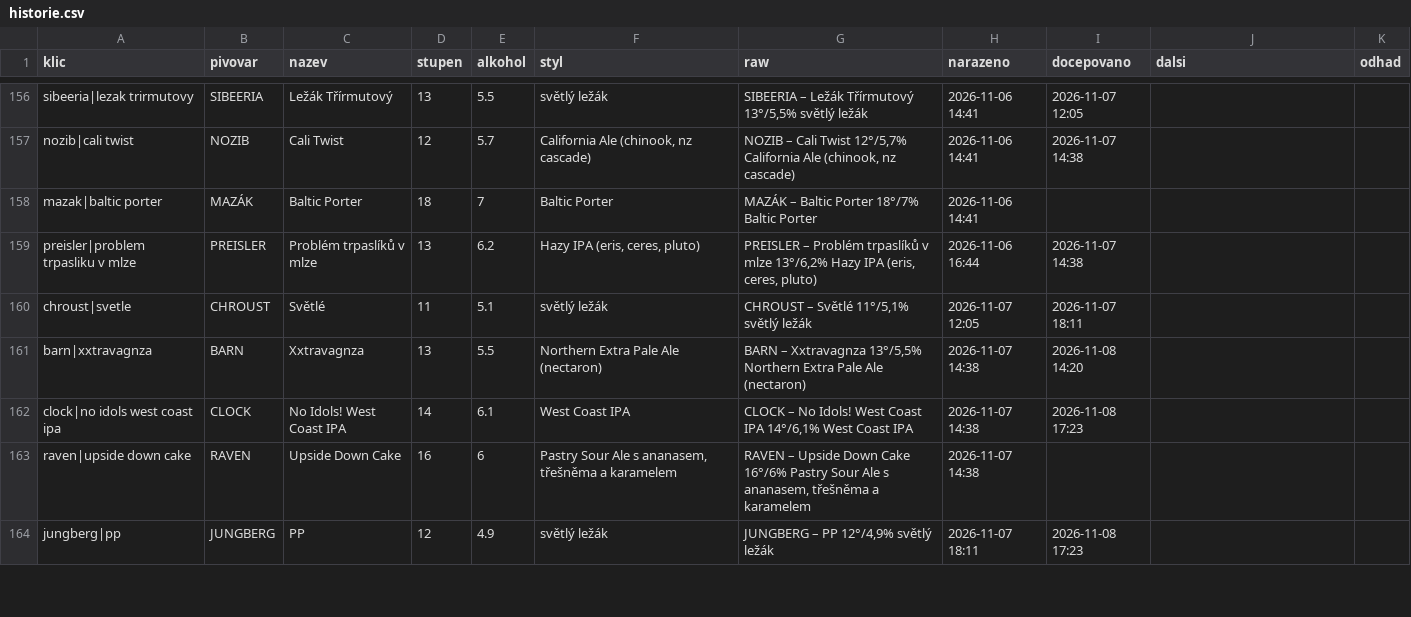
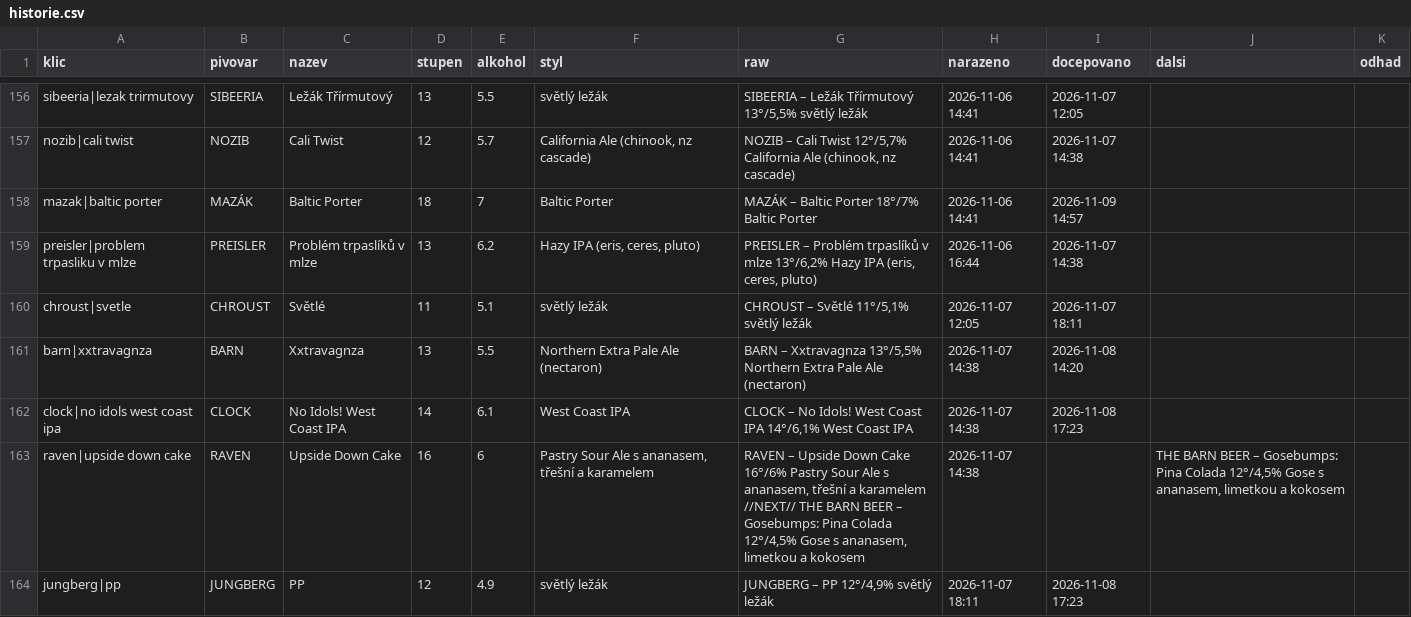
Before and after one commit to romankokos1/gal, a CSV file: data/galerie/historie.csv, drawn as a sheet; only a part is shown, gaps mark what is left out; the diff covers the shown part only.

```diff
--- a/data/galerie/historie.csv
+++ b/data/galerie/historie.csv
@@ -157,3 +157,3 @@ sibeeria|lezak trirmutovy,SIBEERIA,Ležák Třírmutový,13,5.5,světlý ležák
 nozib|cali twist,NOZIB,Cali Twist,12,5.7,"California Ale (chinook, nz cascade)","NOZIB – Cali Twist 12°/5,7% California Ale (chinook, nz cascade)",2026-11-06 14:41,2026-11-07 14:38,,
-mazak|baltic porter,MAZÁK,Baltic Porter,18,7,Baltic Porter,MAZÁK – Baltic Porter 18°/7% Baltic Porter,2026-11-06 14:41,,,
+mazak|baltic porter,MAZÁK,Baltic Porter,18,7,Baltic Porter,MAZÁK – Baltic Porter 18°/7% Baltic Porter,2026-11-06 14:41,2026-11-09 14:57,,
 preisler|problem trpasliku v mlze,PREISLER,Problém trpaslíků v mlze,13,6.2,"Hazy IPA (eris, ceres, pluto)","PREISLER – Problém trpaslíků v mlze 13°/6,2% Hazy IPA (eris, ceres, pluto)",2026-11-06 16:44,2026-11-07 14:38,,
@@ -162,3 +162,3 @@ barn|xxtravagnza,BARN,Xxtravagnza,13,5.5,Northern Extra Pale Ale (nectaron),"BAR
 clock|no idols west coast ipa,CLOCK,No Idols! West Coast IPA,14,6.1,West Coast IPA,"CLOCK – No Idols! West Coast IPA 14°/6,1% West Coast IPA",2026-11-07 14:38,2026-11-08 17:23,,
-raven|upside down cake,RAVEN,Upside Down Cake,16,6,"Pastry Sour Ale s ananasem, třešněma a karamelem","RAVEN – Upside Down Cake 16°/6% Pastry Sour Ale s ananasem, třešněma a karamelem",2026-11-07 14:38,,,
+raven|upside down cake,RAVEN,Upside Down Cake,16,6,"Pastry Sour Ale s ananasem, třešní a karamelem","RAVEN – Upside Down Cake 16°/6% Pastry Sour Ale s ananasem, třešní a karamelem //NEXT// THE BARN BEER – Gosebumps: Pina Colada 12°/4,5% Gose s ananasem, limetkou a kokosem",2026-11-07 14:38,,"THE BARN BEER – Gosebumps: Pina Colada 12°/4,5% Gose s ananasem, limetkou a kokosem",
 jungberg|pp,JUNGBERG,PP,12,4.9,světlý ležák,"JUNGBERG – PP 12°/4,9% světlý ležák",2026-11-07 18:11,2026-11-08 17:23,,
```
Also changed, not shown: 1 added row and 10 edited cells elsewhere in this file, 5 other files.
